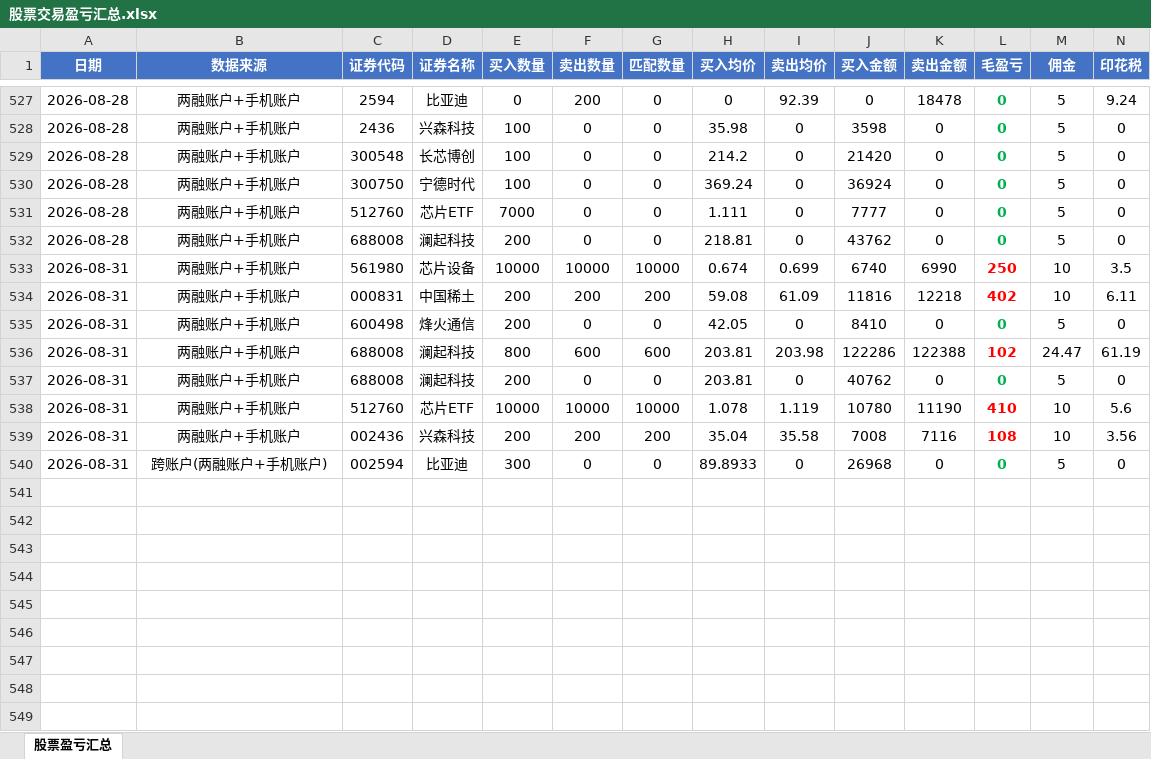
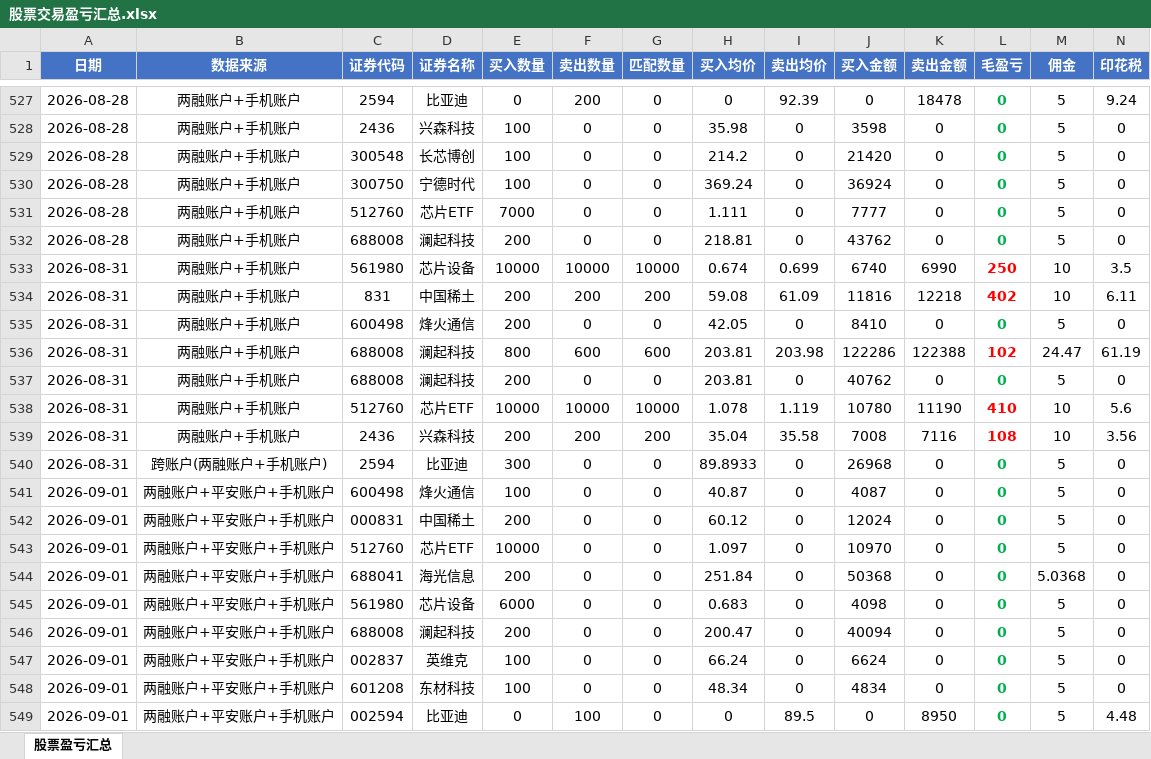
Before and after one commit to ooojedyooo/short-term-trading, an Excel workbook: 股票交易盈亏汇总.xlsx, sheet 股票盈亏汇总, drawn as a sheet; only a part is shown, gaps mark what is left out; values as stored, in another font and other column widths than the file's, no borders; rows hold the shown columns only; the diff names each change by its address in the sheet, - before the commit and + after, or states it on an @@ line.

```diff
--- a/股票交易盈亏汇总.xlsx (sheet 股票盈亏汇总)
+++ b/股票交易盈亏汇总.xlsx (sheet 股票盈亏汇总)
-C534 (证券代码): 000831
+C534 (证券代码): 831
-C539 (证券代码): 002436
+C539 (证券代码): 2436
-C540 (证券代码): 002594
+C540 (证券代码): 2594
+row 541: 2026-09-01 | 两融账户+平安账户+手机账户 | 600498 | 烽火通信 | 100 | 0 | 0 | 40.87 | 0 | 4087 | 0 | 0 | 5 | 0
+row 542: 2026-09-01 | 两融账户+平安账户+手机账户 | 000831 | 中国稀土 | 200 | 0 | 0 | 60.12 | 0 | 12024 | 0 | 0 | 5 | 0
+row 543: 2026-09-01 | 两融账户+平安账户+手机账户 | 512760 | 芯片ETF | 10000 | 0 | 0 | 1.097 | 0 | 10970 | 0 | 0 | 5 | 0
+row 544: 2026-09-01 | 两融账户+平安账户+手机账户 | 688041 | 海光信息 | 200 | 0 | 0 | 251.84 | 0 | 50368 | 0 | 0 | 5.0368 | 0
+row 545: 2026-09-01 | 两融账户+平安账户+手机账户 | 561980 | 芯片设备 | 6000 | 0 | 0 | 0.683 | 0 | 4098 | 0 | 0 | 5 | 0
+row 546: 2026-09-01 | 两融账户+平安账户+手机账户 | 688008 | 澜起科技 | 200 | 0 | 0 | 200.47 | 0 | 40094 | 0 | 0 | 5 | 0
+row 547: 2026-09-01 | 两融账户+平安账户+手机账户 | 002837 | 英维克 | 100 | 0 | 0 | 66.24 | 0 | 6624 | 0 | 0 | 5 | 0
+row 548: 2026-09-01 | 两融账户+平安账户+手机账户 | 601208 | 东材科技 | 100 | 0 | 0 | 48.34 | 0 | 4834 | 0 | 0 | 5 | 0
+row 549: 2026-09-01 | 两融账户+平安账户+手机账户 | 002594 | 比亚迪 | 0 | 100 | 0 | 0 | 89.5 | 0 | 8950 | 0 | 5 | 4.48
```
Also changed, not shown: reports/剩余持仓_2026年度.xlsx, 11 other files.
